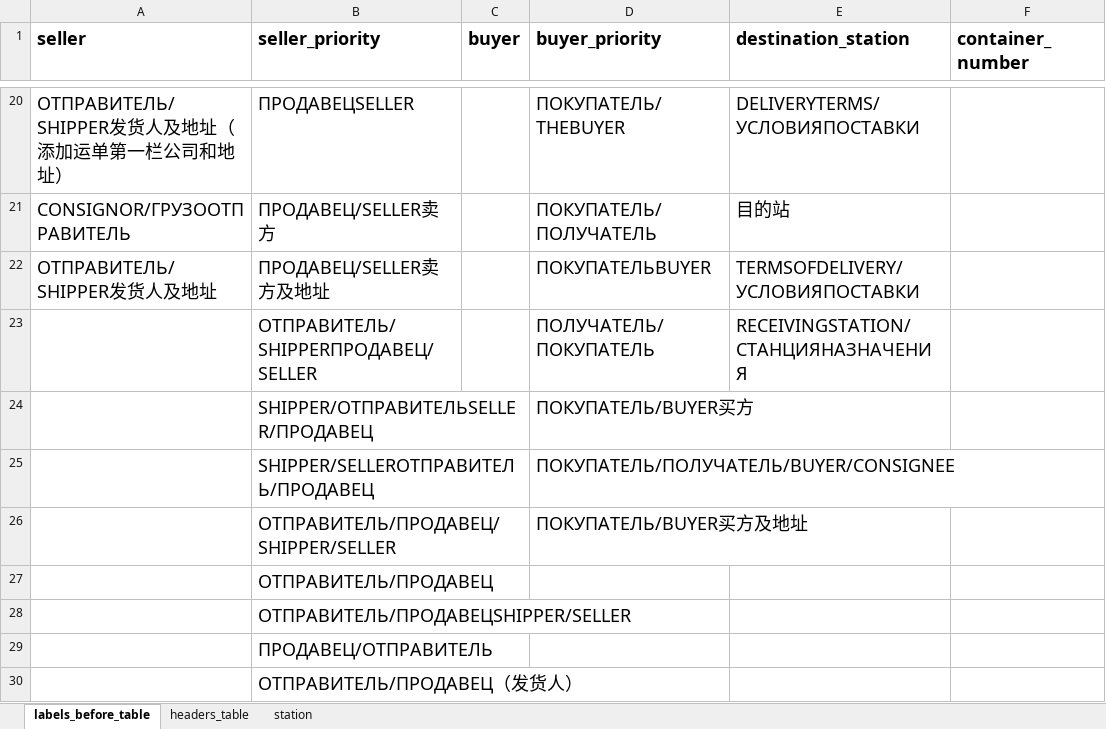
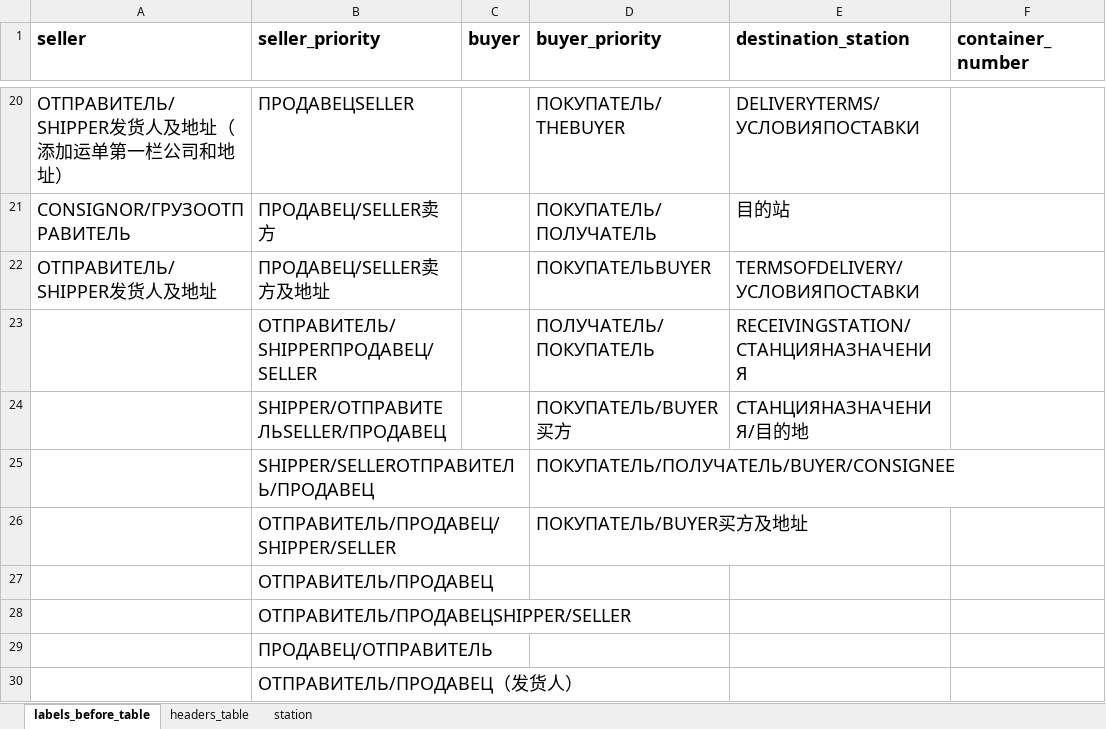
Before and after one commit to agladsoft/unzipping, an Excel workbook: unzipping_table.xlsx, sheet labels_before_table, drawn as a sheet; only a part is shown, gaps mark what is left out; values as stored, in another font and other column widths than the file's, no borders; the diff names each change by its address in the sheet, - before the commit and + after, or states it on an @@ line.

Commit message:
fix: changed keys in table

```diff
--- a/unzipping_table.xlsx (sheet labels_before_table)
+++ b/unzipping_table.xlsx (sheet labels_before_table)
-E24 (destination_station): (empty)
+E24 (destination_station): СТАНЦИЯНАЗНАЧЕНИЯ/目的地
```
Also changed, not shown: 2 other files.
